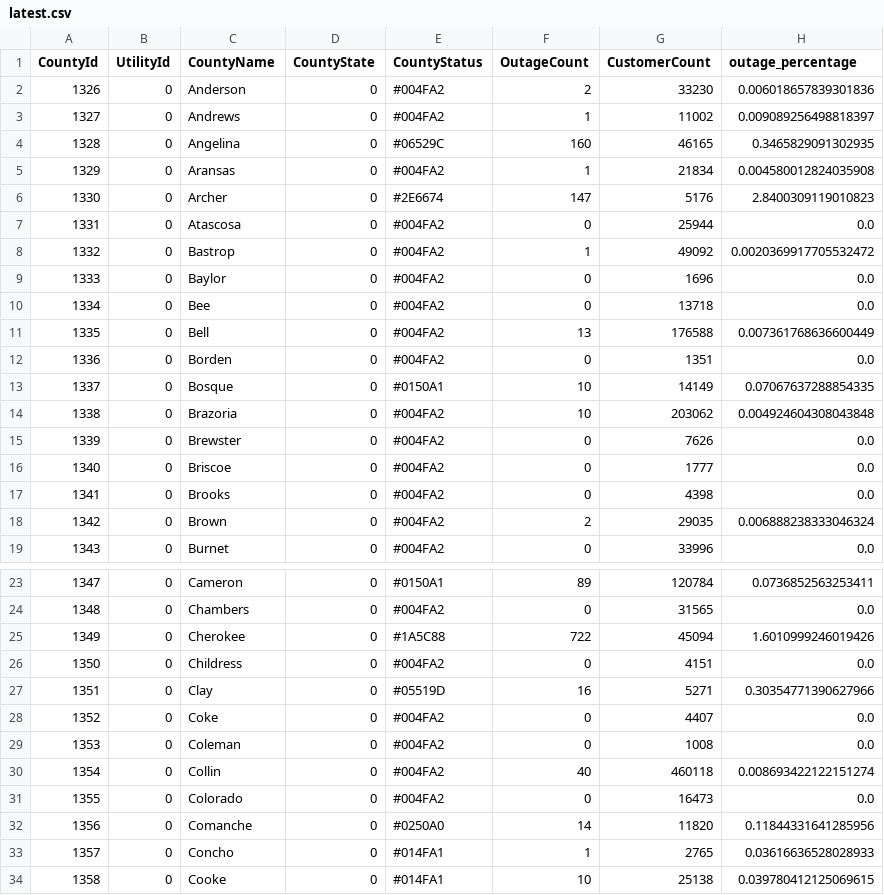
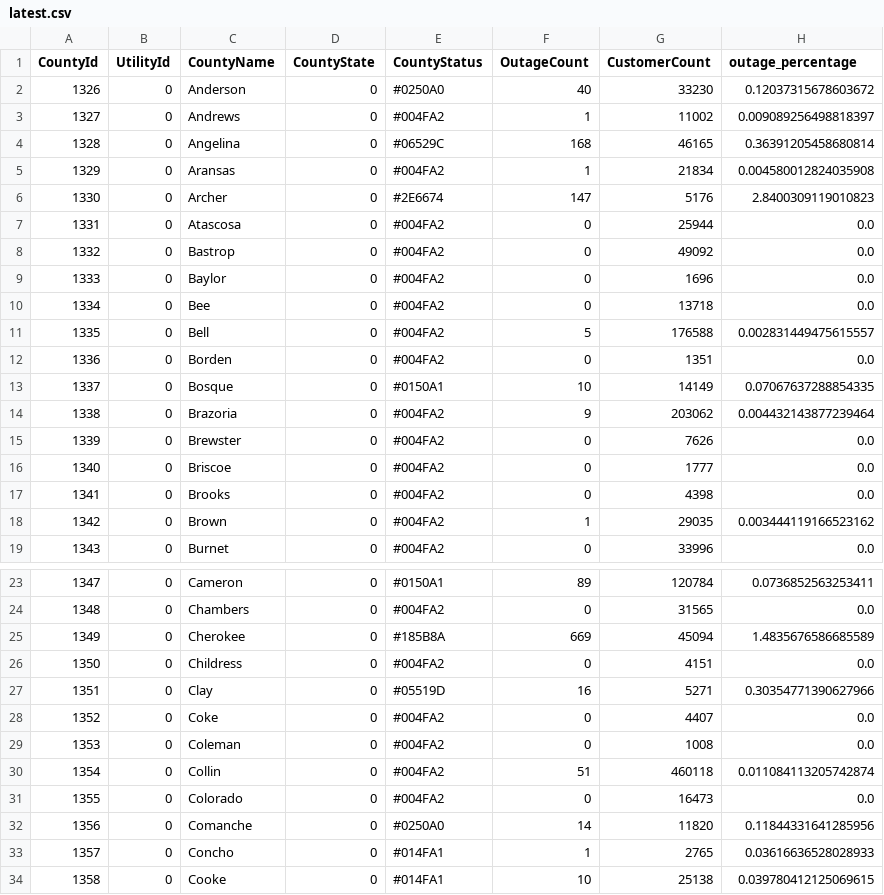
Before and after one commit to DallasMorningNews/20250304_severe-weather, a CSV file: data/latest.csv, drawn as a sheet; only a part is shown, gaps mark what is left out; the diff covers the shown part only.

```diff
--- a/data/latest.csv
+++ b/data/latest.csv
@@ -1,5 +1,5 @@
 CountyId,UtilityId,CountyName,CountyState,CountyStatus,OutageCount,CustomerCount,outage_percentage
-1326,0,Anderson,0,#004FA2,2,33230,0.006018657839301836
+1326,0,Anderson,0,#0250A0,40,33230,0.12037315678603672
 1327,0,Andrews,0,#004FA2,1,11002,0.009089256498818397
-1328,0,Angelina,0,#06529C,160,46165,0.3465829091302935
+1328,0,Angelina,0,#06529C,168,46165,0.36391205458680814
 1329,0,Aransas,0,#004FA2,1,21834,0.004580012824035908
@@ -7,9 +7,9 @@ CountyId,UtilityId,CountyName,CountyState,CountyStatus,OutageCount,CustomerCount
 1331,0,Atascosa,0,#004FA2,0,25944,0.0
-1332,0,Bastrop,0,#004FA2,1,49092,0.0020369917705532472
+1332,0,Bastrop,0,#004FA2,0,49092,0.0
 1333,0,Baylor,0,#004FA2,0,1696,0.0
 1334,0,Bee,0,#004FA2,0,13718,0.0
-1335,0,Bell,0,#004FA2,13,176588,0.007361768636600449
+1335,0,Bell,0,#004FA2,5,176588,0.002831449475615557
 1336,0,Borden,0,#004FA2,0,1351,0.0
 1337,0,Bosque,0,#0150A1,10,14149,0.07067637288854335
-1338,0,Brazoria,0,#004FA2,10,203062,0.004924604308043848
+1338,0,Brazoria,0,#004FA2,9,203062,0.004432143877239464
 1339,0,Brewster,0,#004FA2,0,7626,0.0
@@ -17,3 +17,3 @@ CountyId,UtilityId,CountyName,CountyState,CountyStatus,OutageCount,CustomerCount
 1341,0,Brooks,0,#004FA2,0,4398,0.0
-1342,0,Brown,0,#004FA2,2,29035,0.006888238333046324
+1342,0,Brown,0,#004FA2,1,29035,0.003444119166523162
 1343,0,Burnet,0,#004FA2,0,33996,0.0
@@ -24,3 +24,3 @@ CountyId,UtilityId,CountyName,CountyState,CountyStatus,OutageCount,CustomerCount
 1348,0,Chambers,0,#004FA2,0,31565,0.0
-1349,0,Cherokee,0,#1A5C88,722,45094,1.6010999246019426
+1349,0,Cherokee,0,#185B8A,669,45094,1.4835676586685589
 1350,0,Childress,0,#004FA2,0,4151,0.0
@@ -29,3 +29,3 @@ CountyId,UtilityId,CountyName,CountyState,CountyStatus,OutageCount,CustomerCount
 1353,0,Coleman,0,#004FA2,0,1008,0.0
-1354,0,Collin,0,#004FA2,40,460118,0.008693422122151274
+1354,0,Collin,0,#004FA2,51,460118,0.011084113205742874
 1355,0,Colorado,0,#004FA2,0,16473,0.0
```
Also changed, not shown: 94 edited cells elsewhere in this file.
